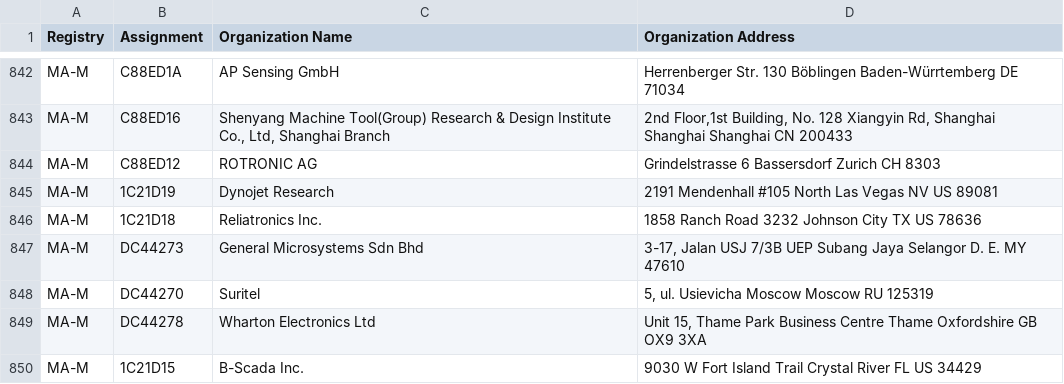
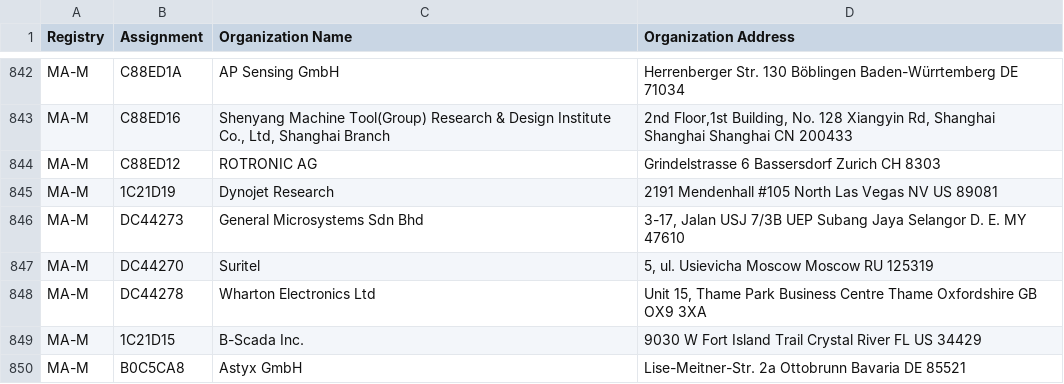
Before and after one commit to hdm/mac-ages, a CSV file: data/ieee/mam.csv, drawn as a sheet; only a part is shown, gaps mark what is left out; the shorter side is filled out with more unchanged rows; the diff covers the shown part only.

```diff
--- a/data/ieee/mam.csv
+++ b/data/ieee/mam.csv
@@ -850,3 +850,2 @@ MA-M,C88ED12,ROTRONIC AG,Grindelstrasse 6 Bassersdorf Zurich CH 8303
 MA-M,1C21D19,Dynojet Research,2191 Mendenhall #105 North Las Vegas NV US 89081
-MA-M,1C21D18,Reliatronics Inc.,1858 Ranch Road 3232 Johnson City TX US 78636
 MA-M,DC44273,General Microsystems Sdn Bhd,"3-17, Jalan USJ 7/3B UEP Subang Jaya Selangor D. E. MY 47610 "
```
Also changed, not shown: 8 added rows and 3 moved rows elsewhere in this file, data/ieee/iab.csv, data/ieee/oui36.csv, 2 other files.
